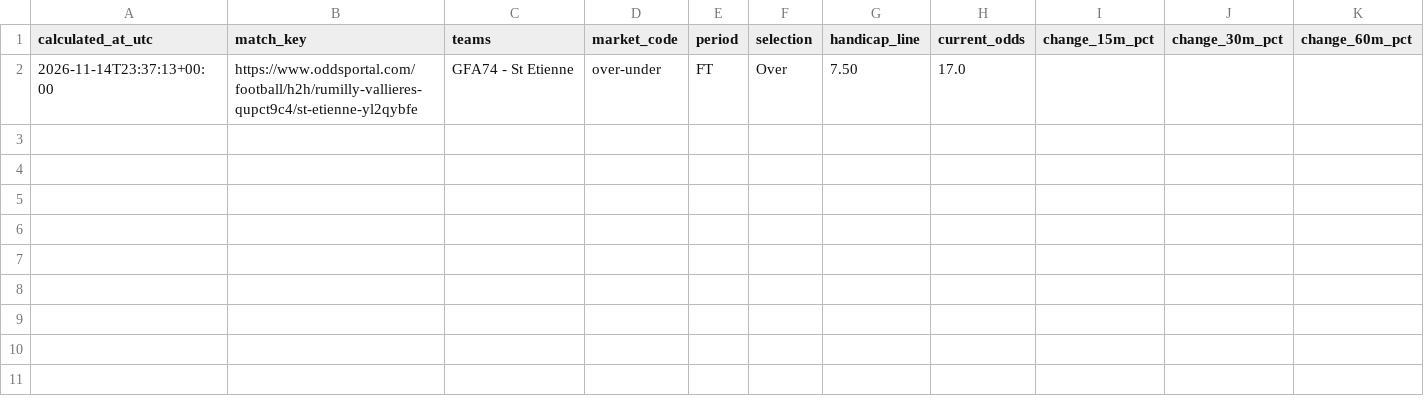
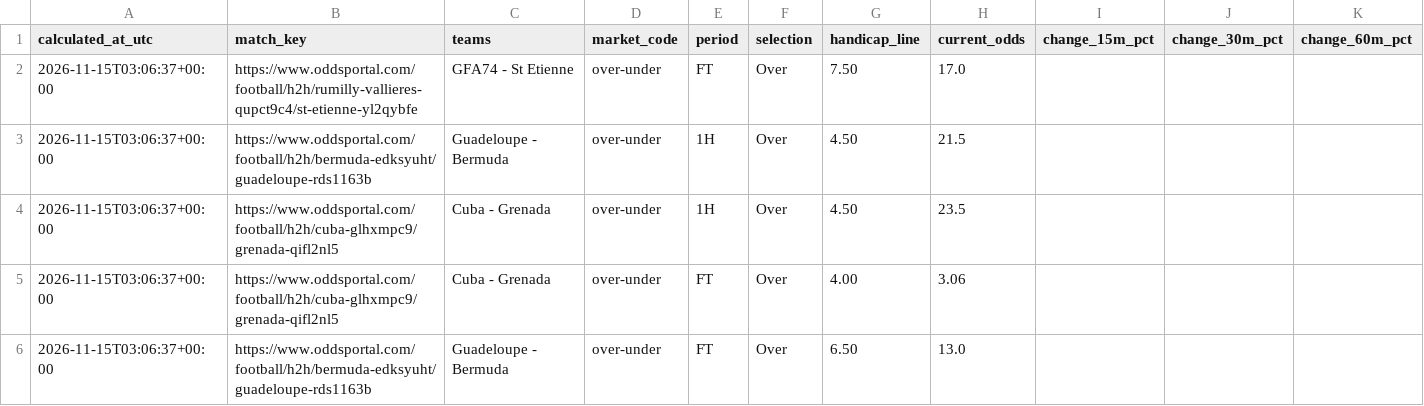
Before and after one commit to Yaretti/oddsportal-parser, a CSV file: data/oddsportal_movement.csv, drawn as a sheet.

```diff
--- a/data/oddsportal_movement.csv
+++ b/data/oddsportal_movement.csv
@@ -1,2 +1,6 @@
 calculated_at_utc,match_key,teams,market_code,period,selection,handicap_line,current_odds,change_15m_pct,change_30m_pct,change_60m_pct
-2026-11-14T23:37:13+00:00,https://www.oddsportal.com/football/h2h/rumilly-vallieres-qupct9c4/st-etienne-yl2qybfe,GFA74 - St Etienne,over-under,FT,Over,7.50,17.0,,,
+2026-11-15T03:06:37+00:00,https://www.oddsportal.com/football/h2h/rumilly-vallieres-qupct9c4/st-etienne-yl2qybfe,GFA74 - St Etienne,over-under,FT,Over,7.50,17.0,,,
+2026-11-15T03:06:37+00:00,https://www.oddsportal.com/football/h2h/bermuda-edksyuht/guadeloupe-rds1163b,Guadeloupe - Bermuda,over-under,1H,Over,4.50,21.5,,,
+2026-11-15T03:06:37+00:00,https://www.oddsportal.com/football/h2h/cuba-glhxmpc9/grenada-qifl2nl5,Cuba - Grenada,over-under,1H,Over,4.50,23.5,,,
+2026-11-15T03:06:37+00:00,https://www.oddsportal.com/football/h2h/cuba-glhxmpc9/grenada-qifl2nl5,Cuba - Grenada,over-under,FT,Over,4.00,3.06,,,
+2026-11-15T03:06:37+00:00,https://www.oddsportal.com/football/h2h/bermuda-edksyuht/guadeloupe-rds1163b,Guadeloupe - Bermuda,over-under,FT,Over,6.50,13.0,,,
```
Also changed, not shown: data/oddsportal_history.csv, data/oddsportal_latest.csv, 3 other files.
